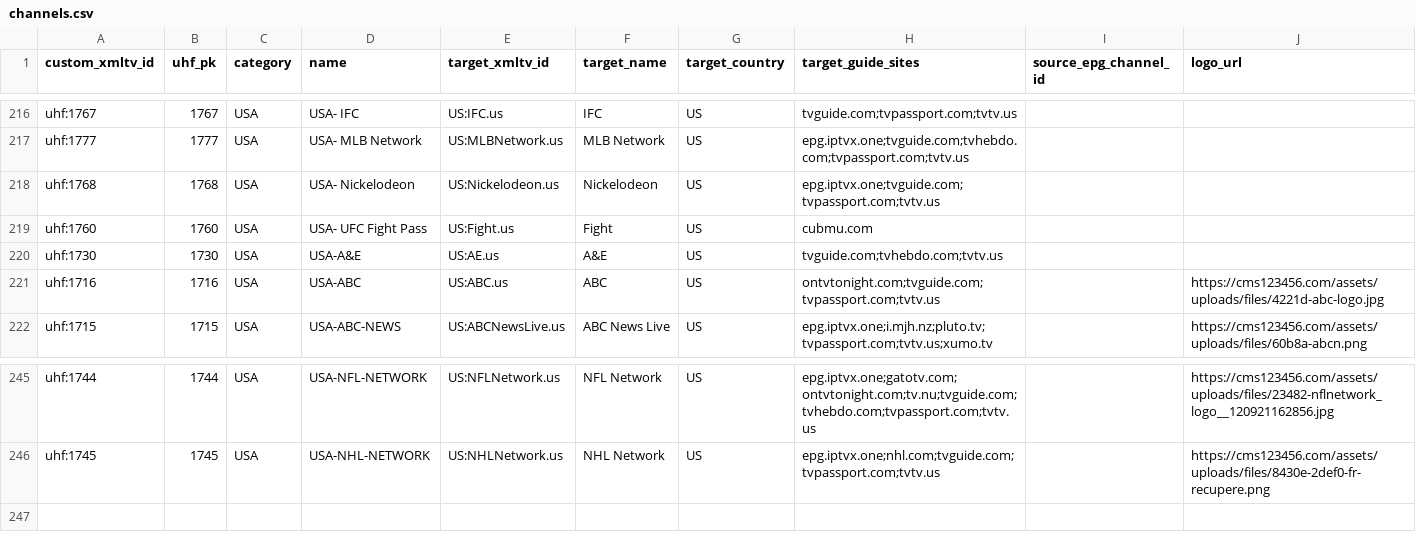
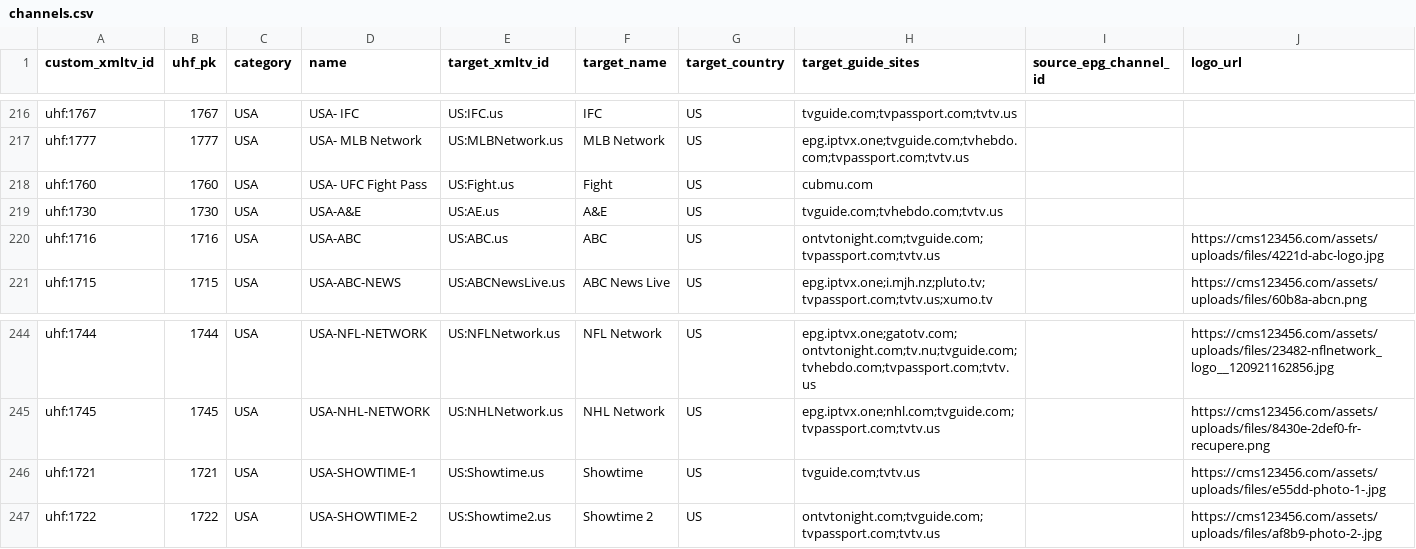
Before and after one commit to pmusaraj/whatson, a CSV file: web/data/uhf/channels.csv, drawn as a sheet; only a part is shown, gaps mark what is left out; removed rows and columns are numbered as before the commit, all else as after; the diff names each change by its address in the sheet, - before the commit and + after, or states it on an @@ line.

```diff
--- a/web/data/uhf/channels.csv
+++ b/web/data/uhf/channels.csv
-row 218: uhf:1768 | 1768 | USA | USA- Nickelodeon | US:Nickelodeon.us | Nickelodeon | US | epg.iptvx.one;tvguide.com;tvpassport.com;tvtv.us
+row 246: uhf:1721 | 1721 | USA | USA-SHOWTIME-1 | US:Showtime.us | Showtime | US | tvguide.com;tvtv.us |  | https://cms123456.com/assets/uploads/files/e55dd-photo-1-.jpg
+row 247: uhf:1722 | 1722 | USA | USA-SHOWTIME-2 | US:Showtime2.us | Showtime 2 | US | ontvtonight.com;tvguide.com;tvpassport.com;tvtv.us |  | https://cms123456.com/assets/uploads/files/af8b9-photo-2-.jpg
```
Also changed, not shown: 29 other files.
